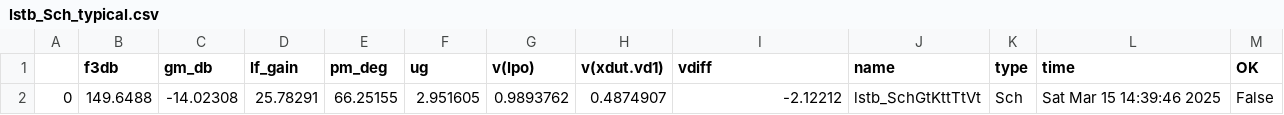
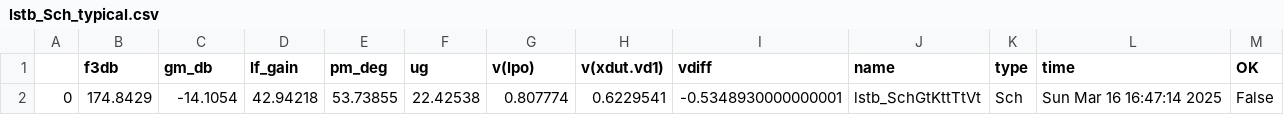
Before and after one commit to analogicus/jnw_gr03_sky130a, a CSV file: sim/TB_JNW_GR03_LSTB/results/lstb_Sch_typical.csv, drawn as a sheet.

```diff
--- a/sim/TB_JNW_GR03_LSTB/results/lstb_Sch_typical.csv
+++ b/sim/TB_JNW_GR03_LSTB/results/lstb_Sch_typical.csv
@@ -1,2 +1,2 @@
 ,f3db,gm_db,lf_gain,pm_deg,ug,v(lpo),v(xdut.vd1),vdiff,name,type,time,OK
-0,149.6488,-14.02308,25.78291,66.25155,2.951605,0.9893762,0.4874907,-2.12212,lstb_SchGtKttTtVt,Sch,Sat Mar 15 14:39:46 2025,False
+0,174.8429,-14.1054,42.94218,53.73855,22.42538,0.807774,0.6229541,-0.5348930000000001,lstb_SchGtKttTtVt,Sch,Sun Mar 16 16:47:14 2025,False
```
Also changed, not shown: 16 other files.
